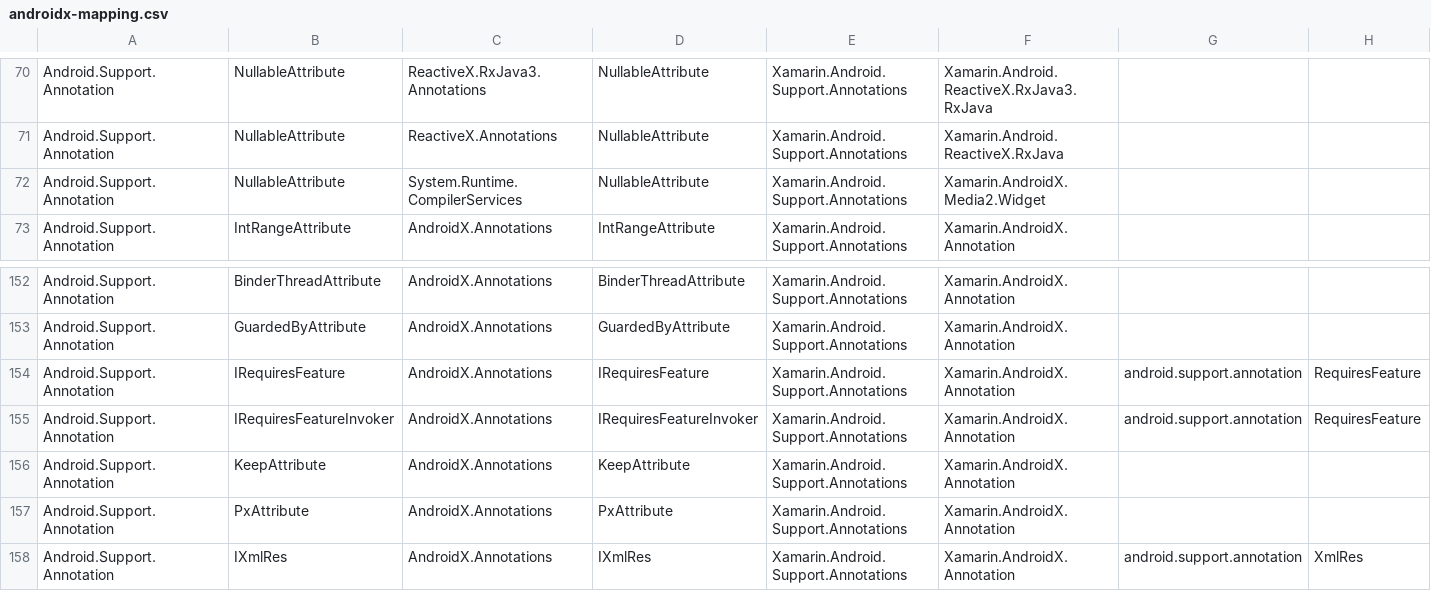
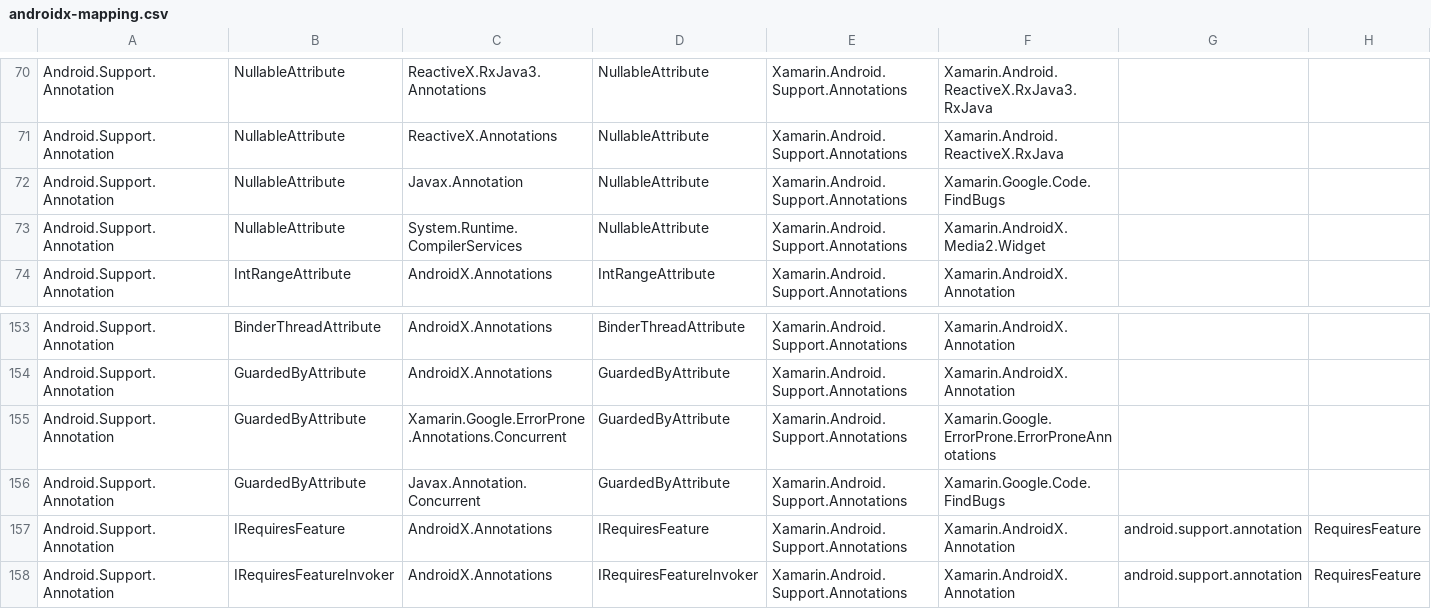
Before and after one commit to xamarin/AndroidX, a CSV file: mappings/androidx-mapping.csv, drawn as a sheet; only a part is shown, gaps mark what is left out; the shorter side is filled out with more unchanged rows; rows hold the shown columns only; the diff names each change by its address in the sheet, - before the commit and + after, or states it on an @@ line.

Commit message:
mappings

```diff
--- a/mappings/androidx-mapping.csv
+++ b/mappings/androidx-mapping.csv
+row 72: Android.Support.Annotation | NullableAttribute | Javax.Annotation | NullableAttribute | Xamarin.Android.Support.Annotations | Xamarin.Google.Code.FindBugs
+row 155: Android.Support.Annotation | GuardedByAttribute | Xamarin.Google.ErrorProne.Annotations.Concurrent | GuardedByAttribute | Xamarin.Android.Support.Annotations | Xamarin.Google.ErrorProne.ErrorProneAnnotations
+row 156: Android.Support.Annotation | GuardedByAttribute | Javax.Annotation.Concurrent | GuardedByAttribute | Xamarin.Android.Support.Annotations | Xamarin.Google.Code.FindBugs
```
Also changed, not shown: mappings/androidx-assemblies.csv, 1 other file.
